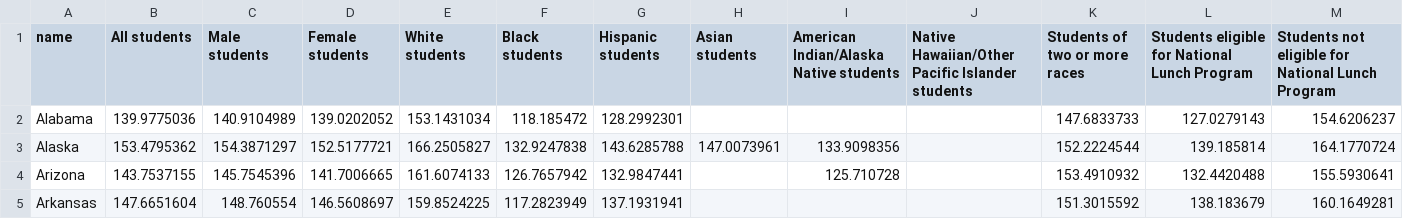
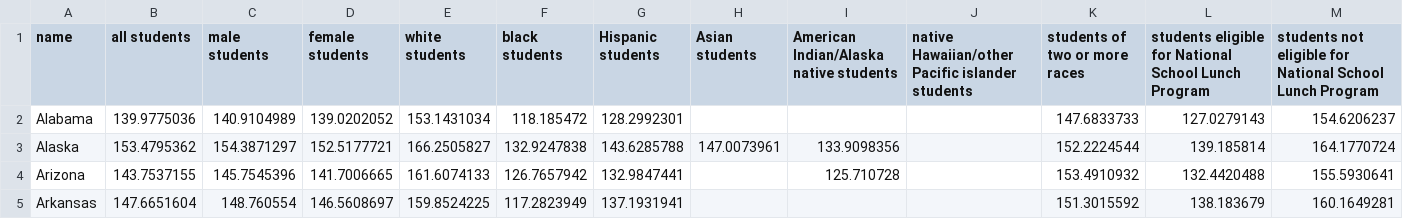
Before and after one commit to shelleywitte/d3_coordinated_viz, a CSV file: data/8th_grade_science_achievement_gap.csv, drawn as a sheet; only a part is shown.

```diff
--- a/data/8th_grade_science_achievement_gap.csv
+++ b/data/8th_grade_science_achievement_gap.csv
@@ -1,2 +1,2 @@
-name,All students,Male students,Female students,White students,Black students,Hispanic students,Asian students,American Indian/Alaska Native students,Native Hawaiian/Other Pacific Islander students,Students of two or more races,Students eligible for National Lunch Program,Students not eligible for National Lunch Program
+name,all students,male students,female students,white students,black students,Hispanic students,Asian students,American Indian/Alaska native students,native Hawaiian/other Pacific islander students,students of two or more races,students eligible for National School Lunch Program,students not eligible for National School Lunch Program
 Alabama,139.9775036,140.9104989,139.0202052,153.1431034,118.185472,128.2992301,,,,147.6833733,127.0279143,154.6206237
```
Also changed, not shown: 2 other files.
